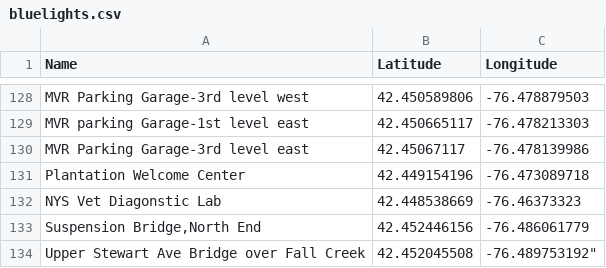
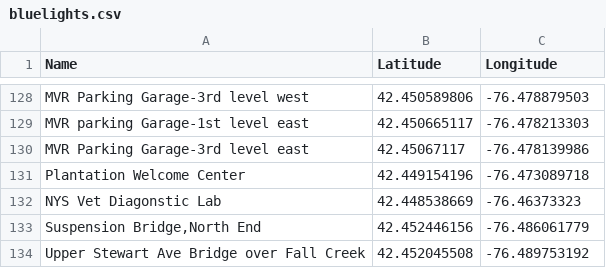
Before and after one commit to cornell-data/map-data, a CSV file: bluelights/bluelights.csv, drawn as a sheet; only a part is shown, gaps mark what is left out.

Commit message:
Remove extra quote to make github web client happy

```diff
--- a/bluelights/bluelights.csv
+++ b/bluelights/bluelights.csv
@@ -133,2 +133,2 @@ Name,Latitude,Longitude
 "Suspension Bridge,North End",42.452446156,-76.486061779
-"Upper Stewart Ave Bridge over Fall Creek",42.452045508,-76.489753192"
+"Upper Stewart Ave Bridge over Fall Creek",42.452045508,-76.489753192
```
